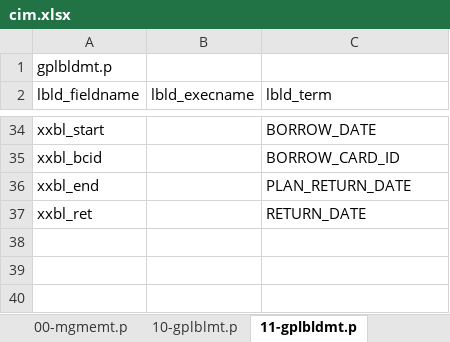
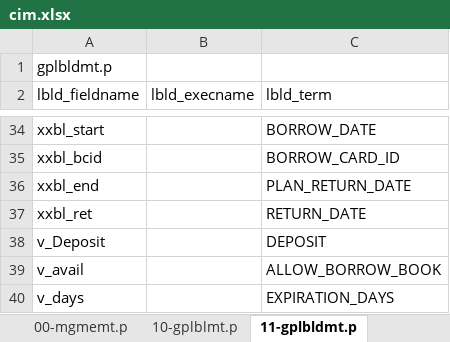
Before and after one commit to chrgu000/ss2k10, an Excel workbook: bookmg/initial/cim.xlsx, sheet 11-gplbldmt.p, drawn as a sheet; only a part is shown, gaps mark what is left out; values as stored, in another font and other column widths than the file's, no borders; the diff names each change by its address in the sheet, - before the commit and + after, or states it on an @@ line.

```diff
--- a/bookmg/initial/cim.xlsx (sheet 11-gplbldmt.p)
+++ b/bookmg/initial/cim.xlsx (sheet 11-gplbldmt.p)
+row 38: v_Deposit |  | DEPOSIT
+row 39: v_avail |  | ALLOW_BORROW_BOOK
+row 40: v_days |  | EXPIRATION_DAYS
```
Also changed, not shown: sheet 15-mgmsgmt.p, 2 other files.
